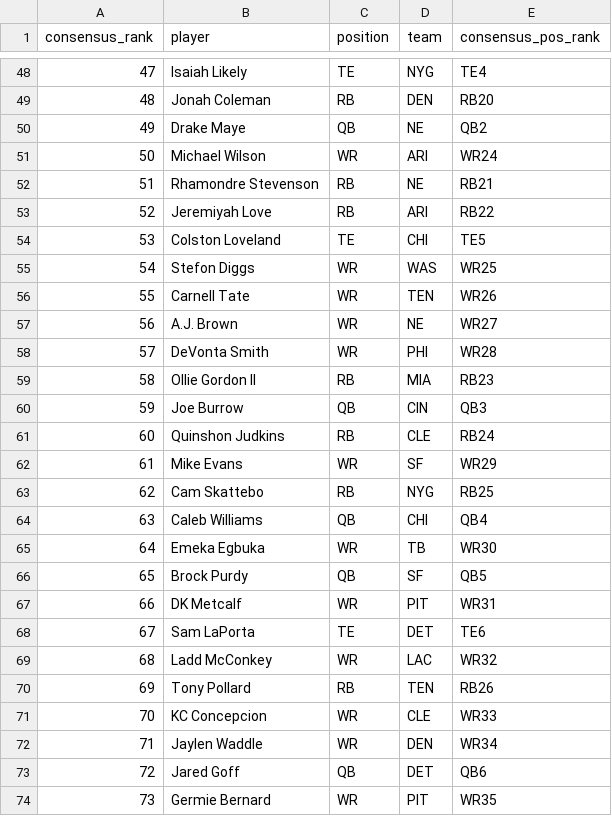
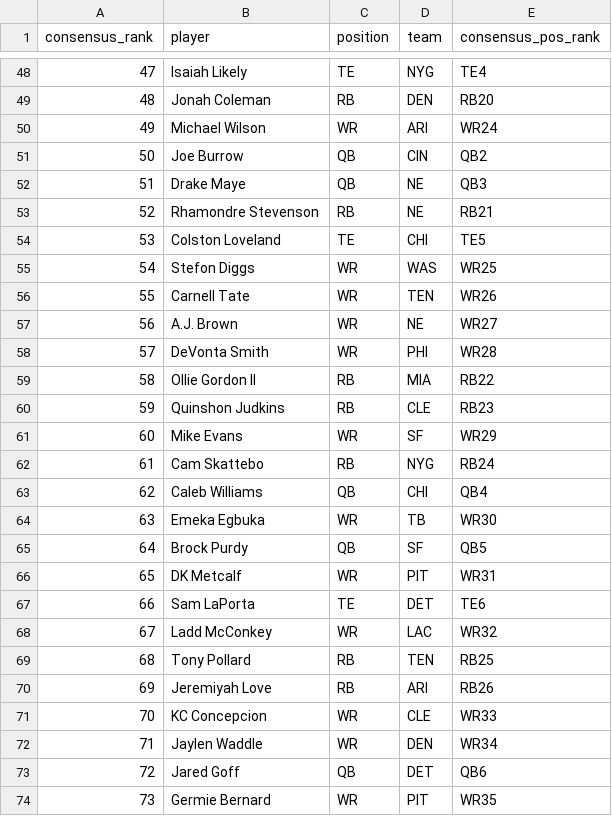
Before and after one commit to dylanlee21/Fantasy-Edge, a CSV file: data/2026/flock_live_rankings.csv, drawn as a sheet; only a part is shown, gaps mark what is left out; removed rows and columns are numbered as before the commit, all else as after; the diff names each change by its address in the sheet, - before the commit and + after, or states it on an @@ line.

Commit message:
Live rankings: Love below Pollard, Maye above Stevenson, Burrow over Maye

```diff
--- a/data/2026/flock_live_rankings.csv
+++ b/data/2026/flock_live_rankings.csv
-row 50: 49 | Drake Maye | QB | NE | QB2
@@ column A (consensus_rank) renumbered between rows 50 and 69 @@
+row 51: 50 | Joe Burrow | QB | CIN | QB2
+row 52: 51 | Drake Maye | QB | NE | QB3
-row 53: 52 | Jeremiyah Love | RB | ARI | RB22
-E59 (consensus_pos_rank): RB23
+E59 (consensus_pos_rank): RB22
-row 60: 59 | Joe Burrow | QB | CIN | QB3
-E60 (consensus_pos_rank): RB24
+E60 (consensus_pos_rank): RB23
-E62 (consensus_pos_rank): RB25
+E62 (consensus_pos_rank): RB24
-E69 (consensus_pos_rank): RB26
+E69 (consensus_pos_rank): RB25
+row 70: 69 | Jeremiyah Love | RB | ARI | RB26
```
